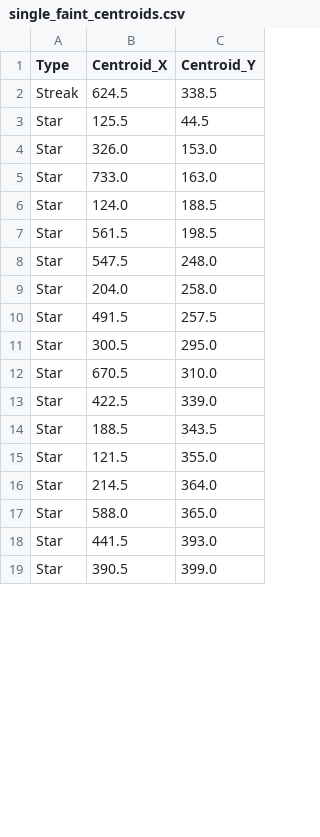
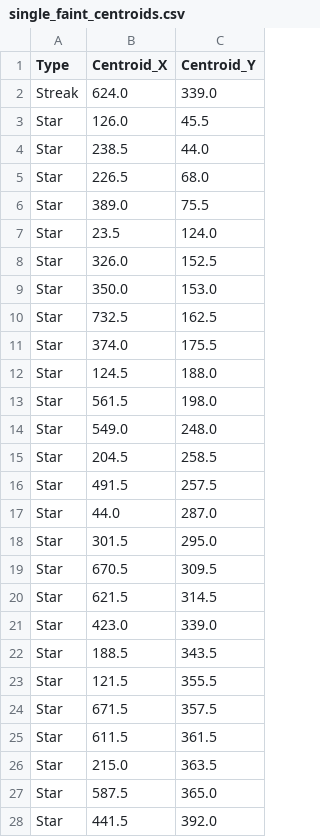
Before and after one commit to rkarmaka98/space-object-tracking, a CSV file: single_faint_centroids.csv, drawn as a sheet; only a part is shown; the diff covers the shown part only.

```diff
--- a/single_faint_centroids.csv
+++ b/single_faint_centroids.csv
@@ -1,19 +1,28 @@
 Type,Centroid_X,Centroid_Y
-Streak,624.5,338.5
-Star,125.5,44.5
-Star,326.0,153.0
-Star,733.0,163.0
-Star,124.0,188.5
-Star,561.5,198.5
-Star,547.5,248.0
-Star,204.0,258.0
+Streak,624.0,339.0
+Star,126.0,45.5
+Star,238.5,44.0
+Star,226.5,68.0
+Star,389.0,75.5
+Star,23.5,124.0
+Star,326.0,152.5
+Star,350.0,153.0
+Star,732.5,162.5
+Star,374.0,175.5
+Star,124.5,188.0
+Star,561.5,198.0
+Star,549.0,248.0
+Star,204.5,258.5
 Star,491.5,257.5
-Star,300.5,295.0
-Star,670.5,310.0
-Star,422.5,339.0
+Star,44.0,287.0
+Star,301.5,295.0
+Star,670.5,309.5
+Star,621.5,314.5
+Star,423.0,339.0
 Star,188.5,343.5
-Star,121.5,355.0
-Star,214.5,364.0
-Star,588.0,365.0
-Star,441.5,393.0
-Star,390.5,399.0
+Star,121.5,355.5
+Star,671.5,357.5
+Star,611.5,361.5
+Star,215.0,363.5
+Star,587.5,365.0
+Star,441.5,392.0
```
Also changed, not shown: 19 added rows, 7 removed rows and 2 edited cells elsewhere in this file, 1 other file.
